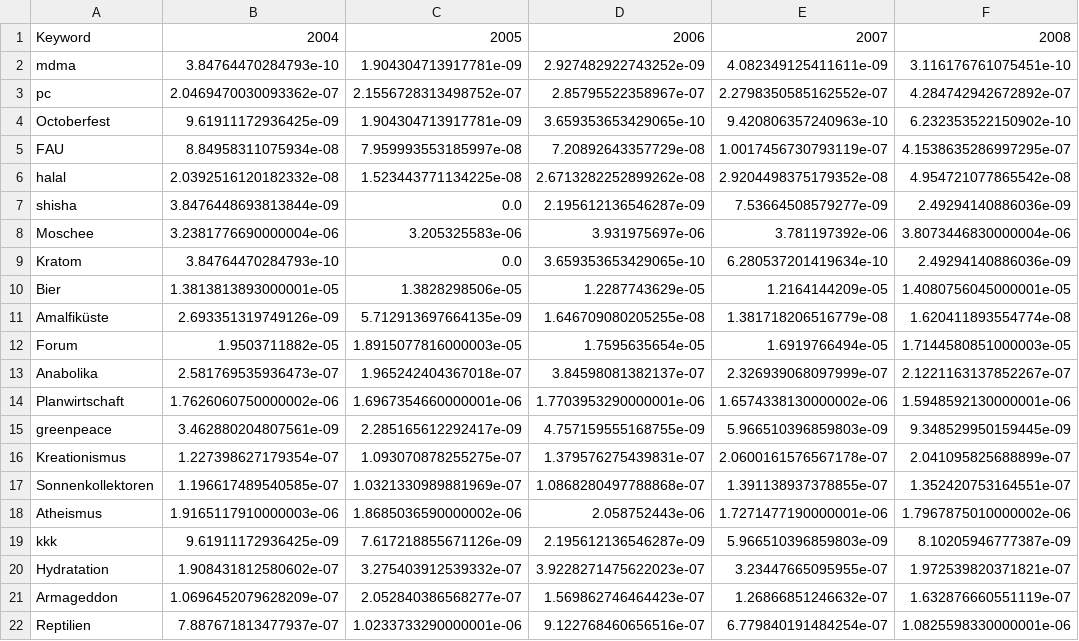
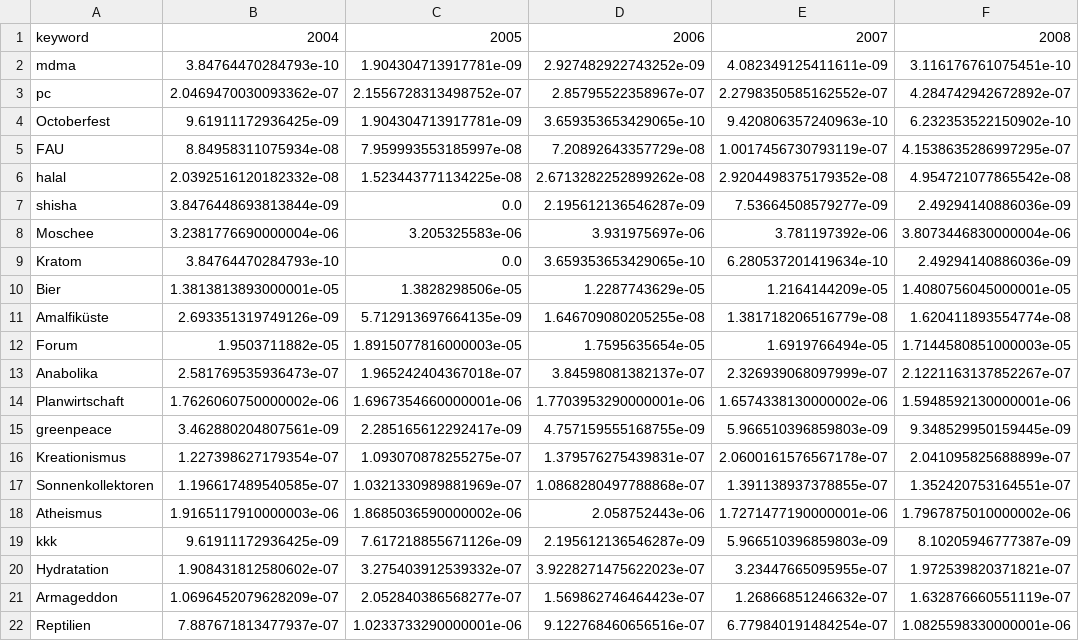
Before and after one commit to janbartos/bp, a CSV file: df_de_ngram.csv, drawn as a sheet; only a part is shown; the diff names each change by its address in the sheet, - before the commit and + after, or states it on an @@ line.

```diff
--- a/df_de_ngram.csv
+++ b/df_de_ngram.csv
-A1: Keyword
+A1: keyword
```
Also changed, not shown: df_data_de_ngram_corr.csv, df_data_es_ngram_corr.csv, 5 other files.
